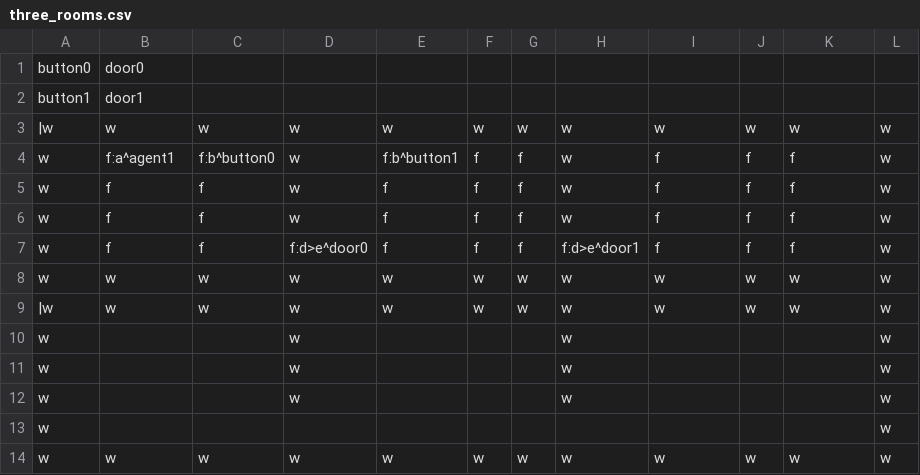
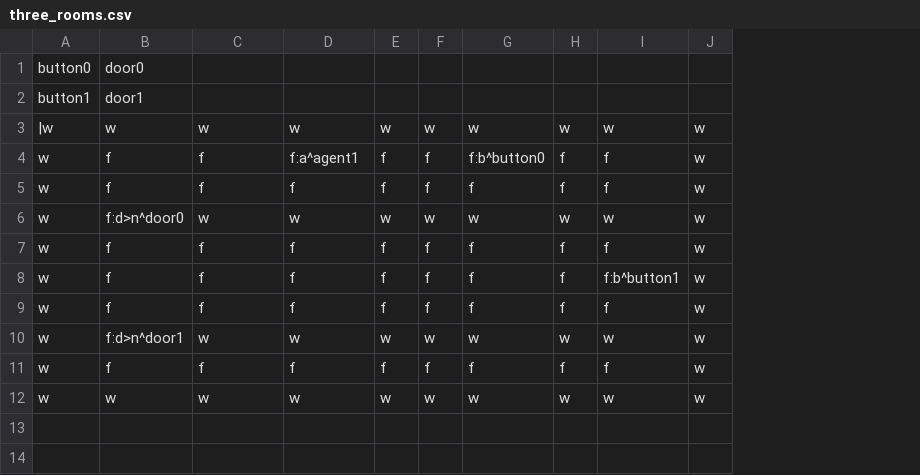
Before and after one commit to iv4xr-project/TESTAR_iv4xr, a CSV file: iv4XR/resources/levels/three_rooms.csv, drawn as a sheet; removed rows and columns are numbered as before the commit, all else as after; the diff names each change by its address in the sheet, - before the commit and + after, or states it on an @@ line.

```diff
--- a/iv4XR/resources/levels/three_rooms.csv
+++ b/iv4XR/resources/levels/three_rooms.csv
-column D, rows 3-8: w | w | w | w | f:d>e^door0 | w
-column H, rows 3-8: w | w | w | w | f:d>e^door1 | w
-B4: f:a^agent1
+B4: f
-C4: f:b^button0
+C4: f
-D4: f:b^button1
+D4: f:a^agent1
-G4: f
+G4: f:b^button0
+row 6: w | f:d>n^door0 | w | w | w | w | w | w | w | w
+row 8: w | f | f | f | f | f | f | f | f:b^button1 | w
+row 9: w | f | f | f | f | f | f | f | f | w
+row 10: w | f:d>n^door1 | w | w | w | w | w | w | w | w
-row 9: |w | w | w | w | w | w | w | w | w | w | w | w
-row 10: w |  |  | w |  |  |  | w |  |  |  | w
-row 11: w |  |  | w |  |  |  | w |  |  |  | w
-row 12: w |  |  | w |  |  |  | w |  |  |  | w
-row 13: w |  |  |  |  |  |  |  |  |  |  | w
-row 14: w | w | w | w | w | w | w | w | w | w | w | w
```
Also changed, not shown: 6 other files.
